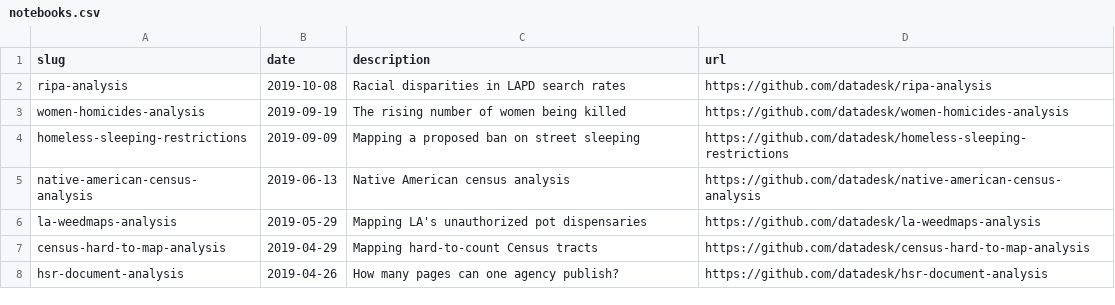
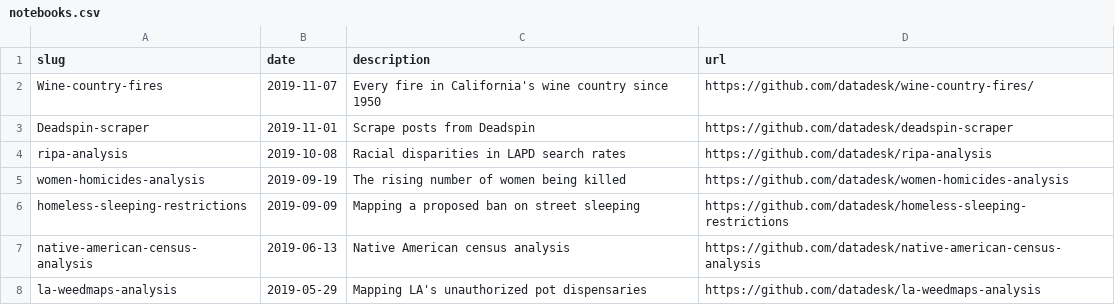
Before and after one commit to datadesk/notebooks, a CSV file: notebooks.csv, drawn as a sheet; only a part is shown; the shorter side is filled out with more unchanged rows.

Commit message:
Added two more notebooks

```diff
--- a/notebooks.csv
+++ b/notebooks.csv
@@ -1,2 +1,4 @@
 slug,date,description,url
+Wine-country-fires,2019-11-07,Every fire in California's wine country since 1950,https://github.com/datadesk/wine-country-fires/
+Deadspin-scraper,2019-11-01,Scrape posts from Deadspin,https://github.com/datadesk/deadspin-scraper
 ripa-analysis,2019-10-08,Racial disparities in LAPD search rates,https://github.com/datadesk/ripa-analysis
```
Also changed, not shown: 1 other file.
